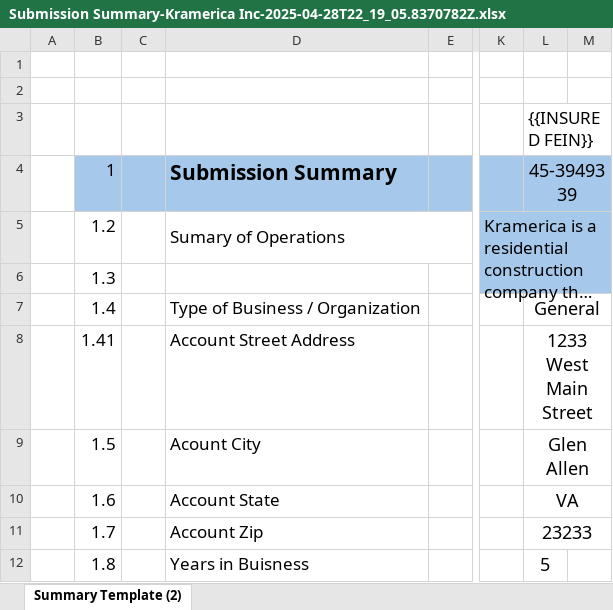
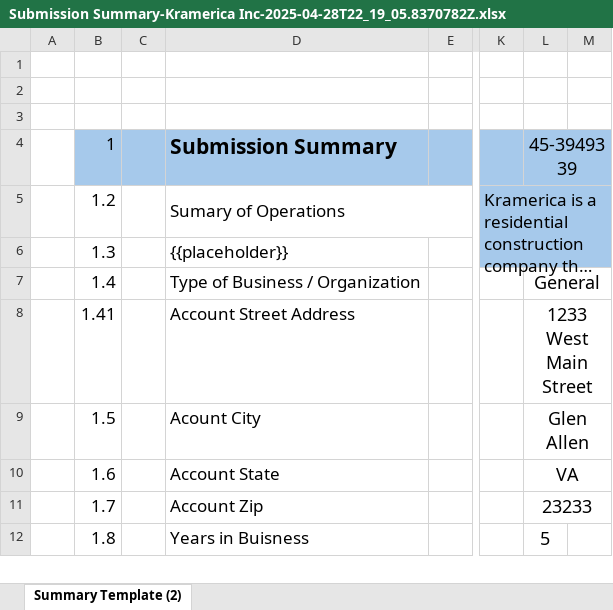
Before and after one commit to harshad-dhokane/docx_template_prototype, an Excel workbook: templates/Submission Summary-Kramerica Inc-2025-04-28T22_19_05.8370782Z.xlsx, sheet Summary Template (2), drawn as a sheet; only a part is shown, gaps mark what is left out; long unchanged cells end in …; values as stored, in another font and other column widths than the file's, no borders; charts and pictures and conditional formats not drawn; the diff names each change by its address in the sheet, - before the commit and + after, or states it on an @@ line.

```diff
--- a/templates/Submission Summary-Kramerica Inc-2025-04-28T22_19_05.8370782Z.xlsx (sheet Summary Template (2))
+++ b/templates/Submission Summary-Kramerica Inc-2025-04-28T22_19_05.8370782Z.xlsx (sheet Summary Template (2))
-L3: {{INSURED FEIN}}
+L3: (empty)
-D6: (empty)
+D6: {{placeholder}}
```
Also changed, not shown: templates/insurance.xlsx, 3 other files.
